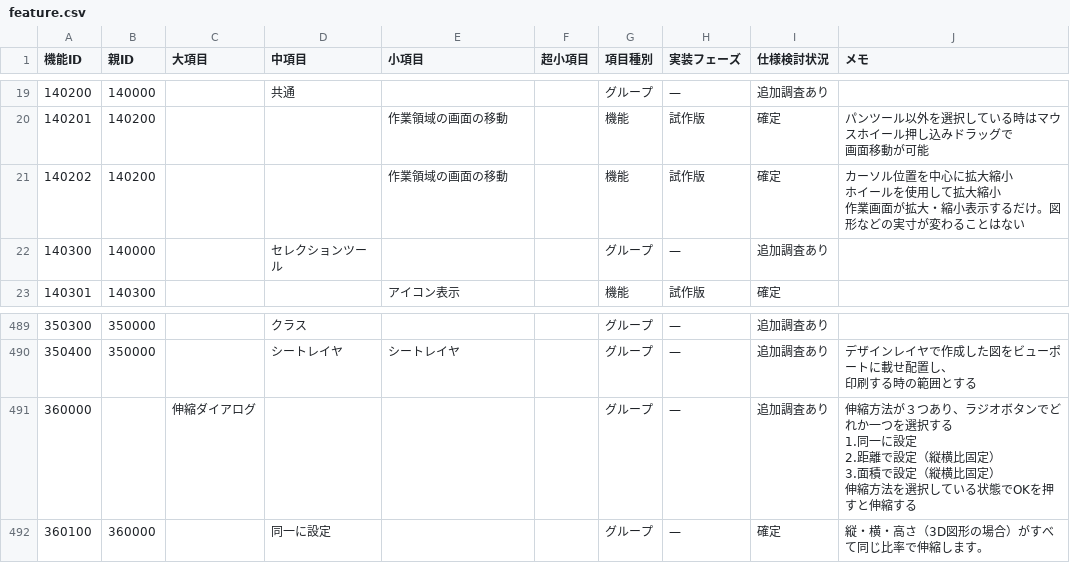
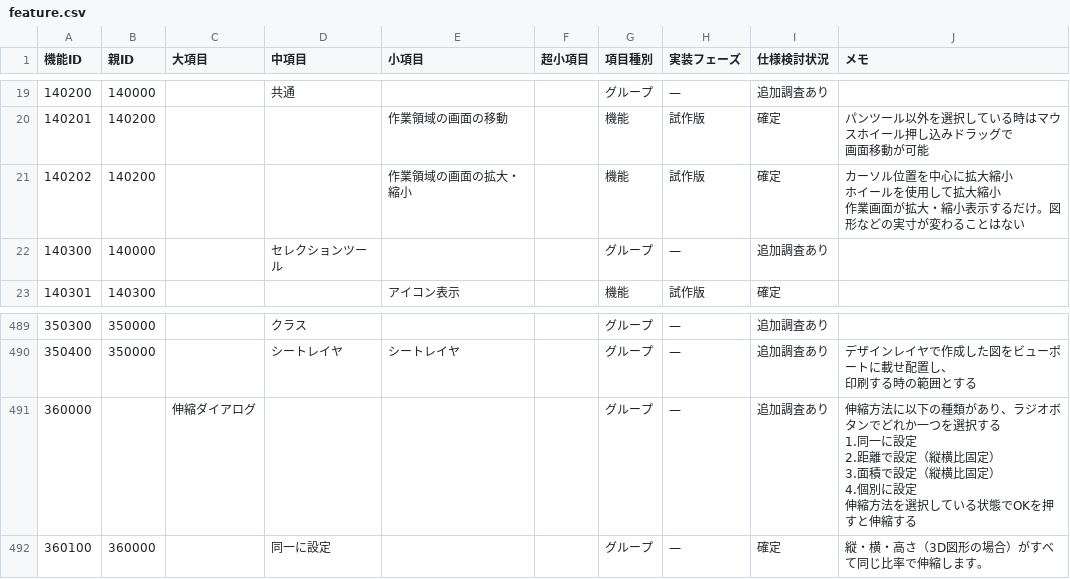
Before and after one commit to Match6974/StageCAD, a CSV file: docs/specs/feature.csv, drawn as a sheet; only a part is shown, gaps mark what is left out; ↵ is a line break in a cell; the diff names each change by its address in the sheet, - before the commit and + after, or states it on an @@ line.

Commit message:
修正

```diff
--- a/docs/specs/feature.csv
+++ b/docs/specs/feature.csv
-E21 (小項目): 作業領域の画面の移動
+E21 (小項目): 作業領域の画面の拡大・縮小
-J491 (メモ): 伸縮方法が３つあり、ラジオボタンでどれか一つを選択する ↵ 1.同一に設定 ↵ 2.距離で設定（縦横比固定） ↵ 3.面積で設定（縦横比固定） ↵ 伸縮方…
+J491 (メモ): 伸縮方法に以下の種類があり、ラジオボタンでどれか一つを選択する ↵ 1.同一に設定 ↵ 2.距離で設定（縦横比固定） ↵ 3.面積で設定（縦横比固定） ↵ 4.個別に設定 ↵ 伸縮方…
```
